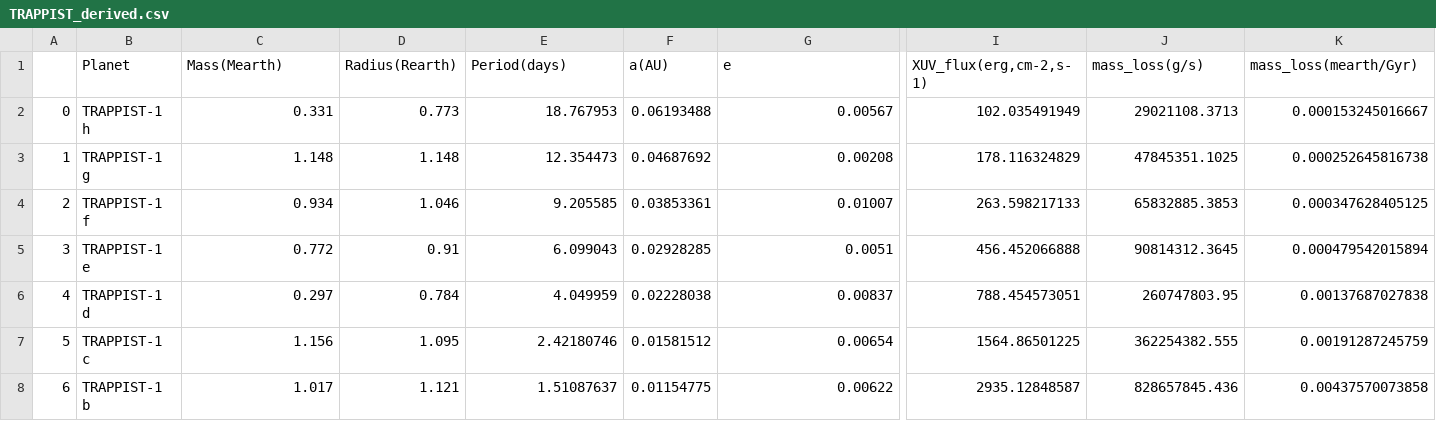
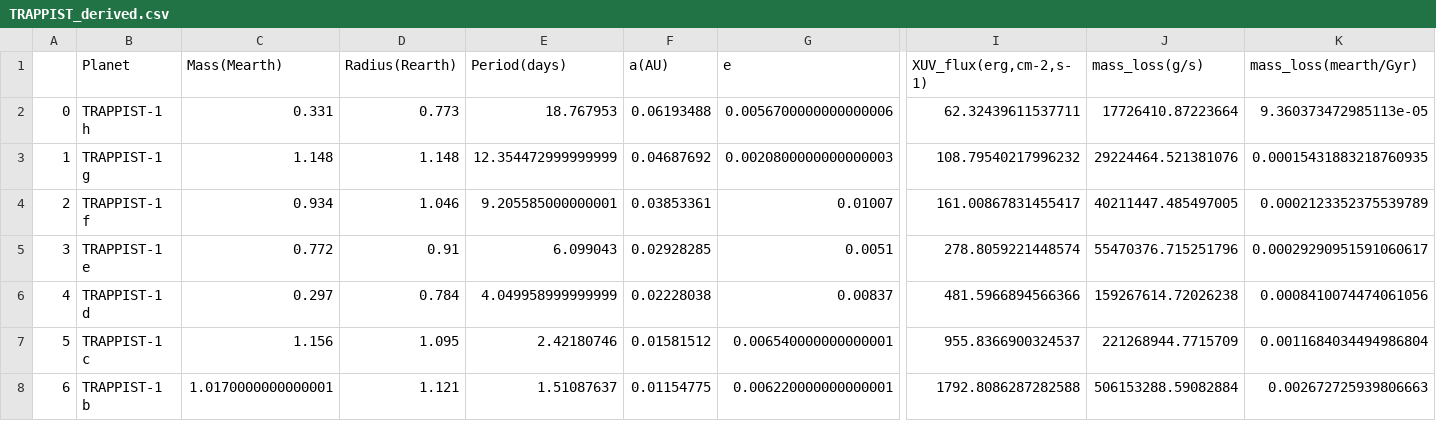
Before and after one commit to jxcbecker/trappist1, a CSV file: AssortedData/TRAPPIST_derived.csv, drawn as a sheet; only a part is shown, gaps mark what is left out; the diff names each change by its address in the sheet, - before the commit and + after, or states it on an @@ line.

```diff
--- a/AssortedData/TRAPPIST_derived.csv
+++ b/AssortedData/TRAPPIST_derived.csv
-G2 (e): 0.00567
+G2 (e): 0.0056700000000000006
-I2 (XUV_flux(erg,cm-2,s-1)): 102.035491949
+I2 (XUV_flux(erg,cm-2,s-1)): 62.32439611537711
-J2 (mass_loss(g/s)): 29021108.3713
+J2 (mass_loss(g/s)): 17726410.87223664
-K2 (mass_loss(mearth/Gyr)): 0.000153245016667
+K2 (mass_loss(mearth/Gyr)): 9.360373472985113e-05
-E3 (Period(days)): 12.354473
+E3 (Period(days)): 12.354472999999999
-G3 (e): 0.00208
+G3 (e): 0.0020800000000000003
-I3 (XUV_flux(erg,cm-2,s-1)): 178.116324829
+I3 (XUV_flux(erg,cm-2,s-1)): 108.79540217996232
-J3 (mass_loss(g/s)): 47845351.1025
+J3 (mass_loss(g/s)): 29224464.521381076
-K3 (mass_loss(mearth/Gyr)): 0.000252645816738
+K3 (mass_loss(mearth/Gyr)): 0.00015431883218760935
-E4 (Period(days)): 9.205585
+E4 (Period(days)): 9.205585000000001
-I4 (XUV_flux(erg,cm-2,s-1)): 263.598217133
+I4 (XUV_flux(erg,cm-2,s-1)): 161.00867831455417
-J4 (mass_loss(g/s)): 65832885.3853
+J4 (mass_loss(g/s)): 40211447.485497005
-K4 (mass_loss(mearth/Gyr)): 0.000347628405125
+K4 (mass_loss(mearth/Gyr)): 0.0002123352375539789
-I5 (XUV_flux(erg,cm-2,s-1)): 456.452066888
+I5 (XUV_flux(erg,cm-2,s-1)): 278.8059221448574
-J5 (mass_loss(g/s)): 90814312.3645
+J5 (mass_loss(g/s)): 55470376.715251796
-K5 (mass_loss(mearth/Gyr)): 0.000479542015894
+K5 (mass_loss(mearth/Gyr)): 0.00029290951591060617
-E6 (Period(days)): 4.049959
+E6 (Period(days)): 4.049958999999999
-I6 (XUV_flux(erg,cm-2,s-1)): 788.454573051
+I6 (XUV_flux(erg,cm-2,s-1)): 481.5966894566366
-J6 (mass_loss(g/s)): 260747803.95
+J6 (mass_loss(g/s)): 159267614.72026238
-K6 (mass_loss(mearth/Gyr)): 0.00137687027838
+K6 (mass_loss(mearth/Gyr)): 0.0008410074474061056
-G7 (e): 0.00654
+G7 (e): 0.006540000000000001
-I7 (XUV_flux(erg,cm-2,s-1)): 1564.86501225
+I7 (XUV_flux(erg,cm-2,s-1)): 955.8366900324537
-J7 (mass_loss(g/s)): 362254382.555
+J7 (mass_loss(g/s)): 221268944.7715709
-K7 (mass_loss(mearth/Gyr)): 0.00191287245759
+K7 (mass_loss(mearth/Gyr)): 0.0011684034494986804
-C8 (Mass(Mearth)): 1.017
+C8 (Mass(Mearth)): 1.0170000000000001
-G8 (e): 0.00622
+G8 (e): 0.006220000000000001
-I8 (XUV_flux(erg,cm-2,s-1)): 2935.12848587
+I8 (XUV_flux(erg,cm-2,s-1)): 1792.8086287282588
-J8 (mass_loss(g/s)): 828657845.436
+J8 (mass_loss(g/s)): 506153288.59082884
-K8 (mass_loss(mearth/Gyr)): 0.00437570073858
+K8 (mass_loss(mearth/Gyr)): 0.002672725939806663
```
Also changed, not shown: 33 other files.
